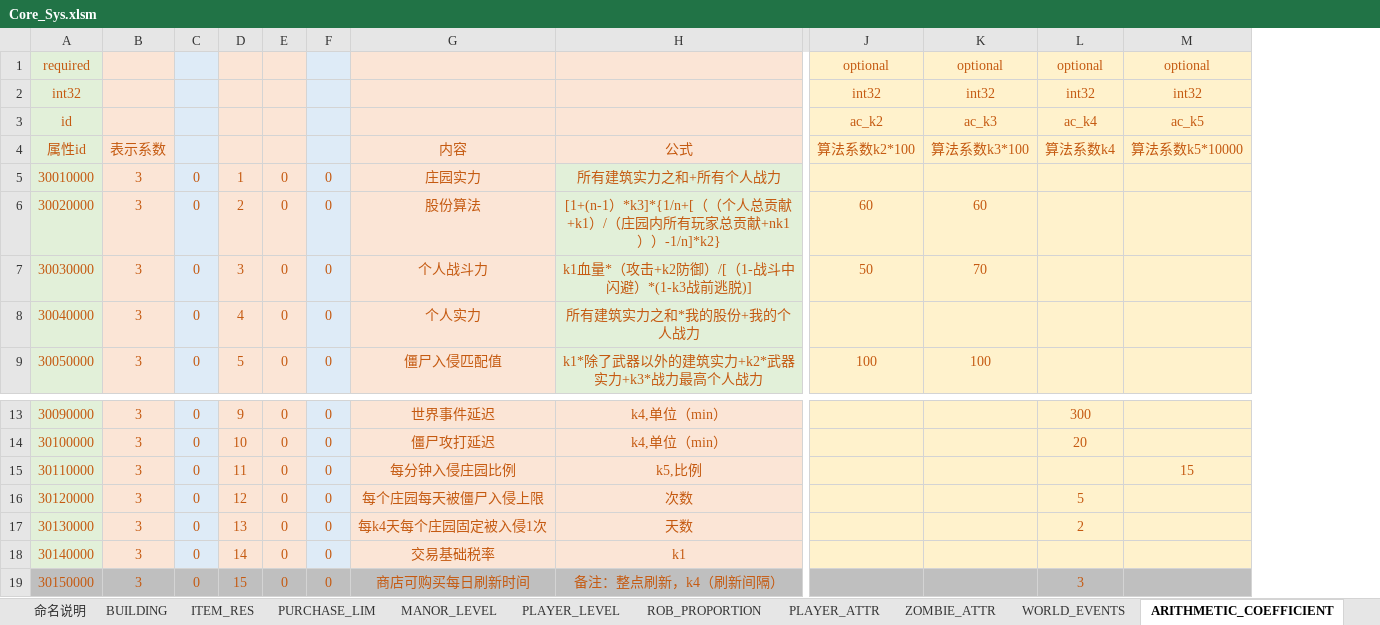
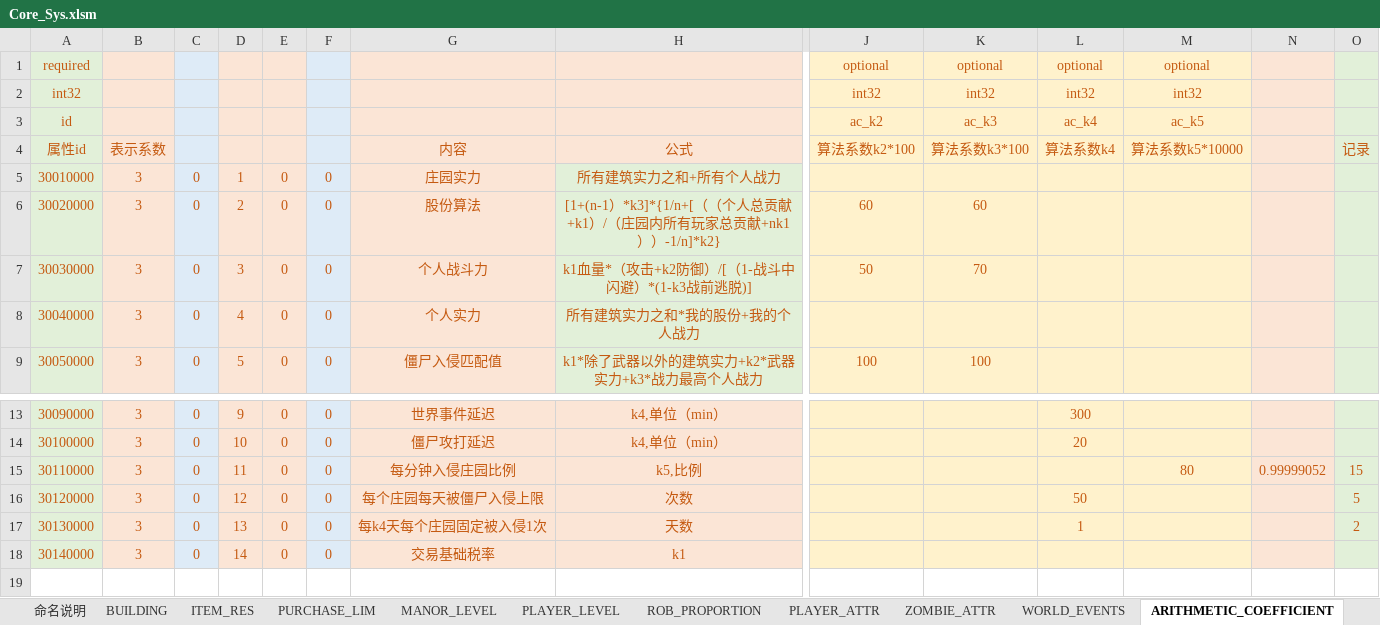
Before and after one commit to Wen1995/Project60D, an Excel workbook: tools/excelGen/xls/Core_Sys.xlsm, sheet ARITHMETIC_COEFFICIENT, drawn as a sheet; only a part is shown, gaps mark what is left out; values as stored, in another font and other column widths than the file's, no borders; removed rows and columns are numbered as before the commit, all else as after; rows hold the shown columns only; the diff names each change by its address in the sheet, - before the commit and + after, or states it on an @@ line.

```diff
--- a/tools/excelGen/xls/Core_Sys.xlsm (sheet ARITHMETIC_COEFFICIENT)
+++ b/tools/excelGen/xls/Core_Sys.xlsm (sheet ARITHMETIC_COEFFICIENT)
+column N, row 15: 0.99999052
+column O, row 4: 记录; rows 15-17: 15 | 5 | 2
-M15: 15
+M15: 80
-L16: 5
+L16: 50
-L17: 2
+L17: 1
-row 19: 30150000 | 3 | 0 | 15 | 0 | 0 | 商店可购买每日刷新时间 | 备注：整点刷新，k4（刷新间隔） |  |  | 3
```
Also changed, not shown: sheet ZOMBIE_ATTR, sheet WORLD_EVENTS, formulas that keep their value, 43 other files.
